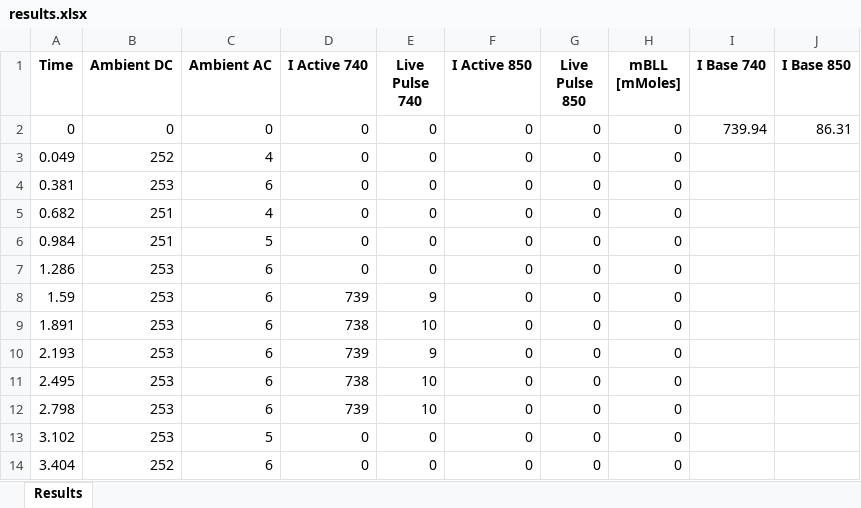
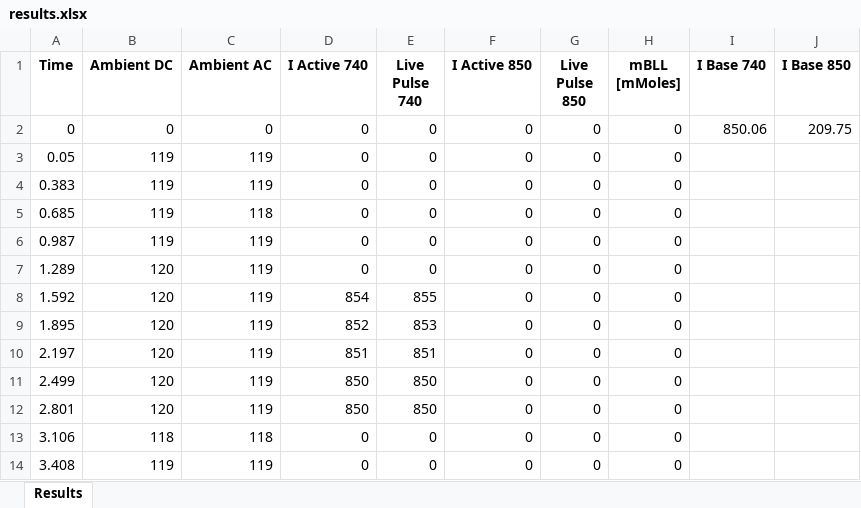
Before and after one commit to Reilly458/BME-499, an Excel workbook: results.xlsx, sheet Results, drawn as a sheet; only a part is shown; values as stored, in another font and other column widths than the file's, no borders; charts and pictures not drawn; removed rows and columns are numbered as before the commit, all else as after; the diff covers the shown part only; the diff names each change by its address in the sheet, - before the commit and + after, or states it on an @@ line.

```diff
--- a/results.xlsx (sheet Results)
+++ b/results.xlsx (sheet Results)
-I2 (I Base 740): 739.94
+I2 (I Base 740): 850.06
-J2 (I Base 850): 86.31
+J2 (I Base 850): 209.75
-A3 (Time): 0.049
+A3 (Time): 0.05
-B3 (Ambient DC): 252
+B3 (Ambient DC): 119
-C3 (Ambient AC): 4
+C3 (Ambient AC): 119
-A4 (Time): 0.381
+A4 (Time): 0.383
-B4 (Ambient DC): 253
+B4 (Ambient DC): 119
-C4 (Ambient AC): 6
+C4 (Ambient AC): 119
-A5 (Time): 0.682
+A5 (Time): 0.685
-B5:B6 (Ambient DC): 251
+B5:B6 (Ambient DC): 119
-C5 (Ambient AC): 4
+C5 (Ambient AC): 118
-A6 (Time): 0.984
+A6 (Time): 0.987
-C6 (Ambient AC): 5
+C6 (Ambient AC): 119
-A7 (Time): 1.286
+A7 (Time): 1.289
-B7 (Ambient DC): 253
+B7 (Ambient DC): 120
-C7 (Ambient AC): 6
+C7 (Ambient AC): 119
-row 8: 1.59 | 253 | 6 | 739 | 9 | 0 | 0 | 0
-row 9: 1.891 | 253 | 6 | 738 | 10 | 0 | 0 | 0
-row 10: 2.193 | 253 | 6 | 739 | 9 | 0 | 0 | 0
-row 11: 2.495 | 253 | 6 | 738 | 10 | 0 | 0 | 0
-row 12: 2.798 | 253 | 6 | 739 | 10 | 0 | 0 | 0
+row 8: 1.592 | 120 | 119 | 854 | 855 | 0 | 0 | 0
+row 9: 1.895 | 120 | 119 | 852 | 853 | 0 | 0 | 0
+row 10: 2.197 | 120 | 119 | 851 | 851 | 0 | 0 | 0
+row 11: 2.499 | 120 | 119 | 850 | 850 | 0 | 0 | 0
+row 12: 2.801 | 120 | 119 | 850 | 850 | 0 | 0 | 0
-A13 (Time): 3.102
+A13 (Time): 3.106
-B13 (Ambient DC): 253
+B13 (Ambient DC): 118
-C13 (Ambient AC): 5
+C13 (Ambient AC): 118
-A14 (Time): 3.404
+A14 (Time): 3.408
-B14 (Ambient DC): 252
+B14 (Ambient DC): 119
-C14 (Ambient AC): 6
+C14 (Ambient AC): 119
```
Also changed, not shown: 36 added rows, 38 removed rows and 69 edited cells elsewhere in this sheet, charts or pictures, 8 other files.
